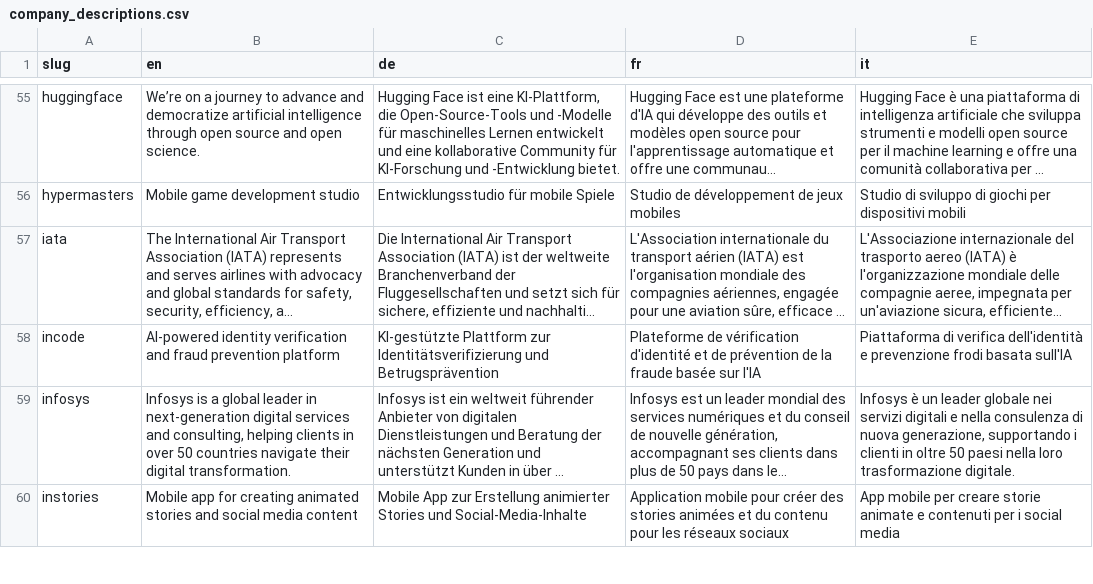
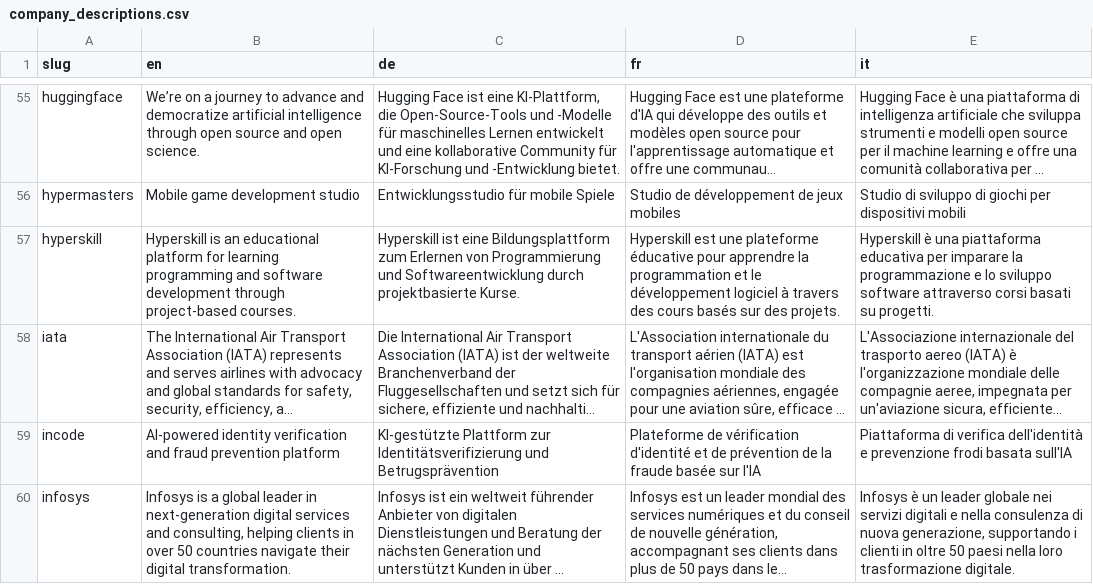
Before and after one commit to cclts/jobseek, a CSV file: apps/crawler/data/company_descriptions.csv, drawn as a sheet; only a part is shown, gaps mark what is left out; the shorter side is filled out with more unchanged rows; long unchanged cells end in …; the diff names each change by its address in the sheet, - before the commit and + after, or states it on an @@ line.

```diff
--- a/apps/crawler/data/company_descriptions.csv
+++ b/apps/crawler/data/company_descriptions.csv
+row 57: hyperskill | Hyperskill is an educational platform for learning programming and software development through project-based courses. | Hyperskill ist eine Bildungsplattform zum Erlernen von Programmierung und Softwareentwicklung durch projektbasierte Kurse. | Hyperskill est une plateforme éducative pour apprendre la programmation et le développement logiciel à travers des cours basés sur des projets. | Hyperskill è una piattaforma educativa per imparare la programmazione e lo sviluppo software attraverso corsi basati su progetti.
```
Also changed, not shown: apps/crawler/data/boards.csv, apps/crawler/data/companies.csv, 2 other files.
